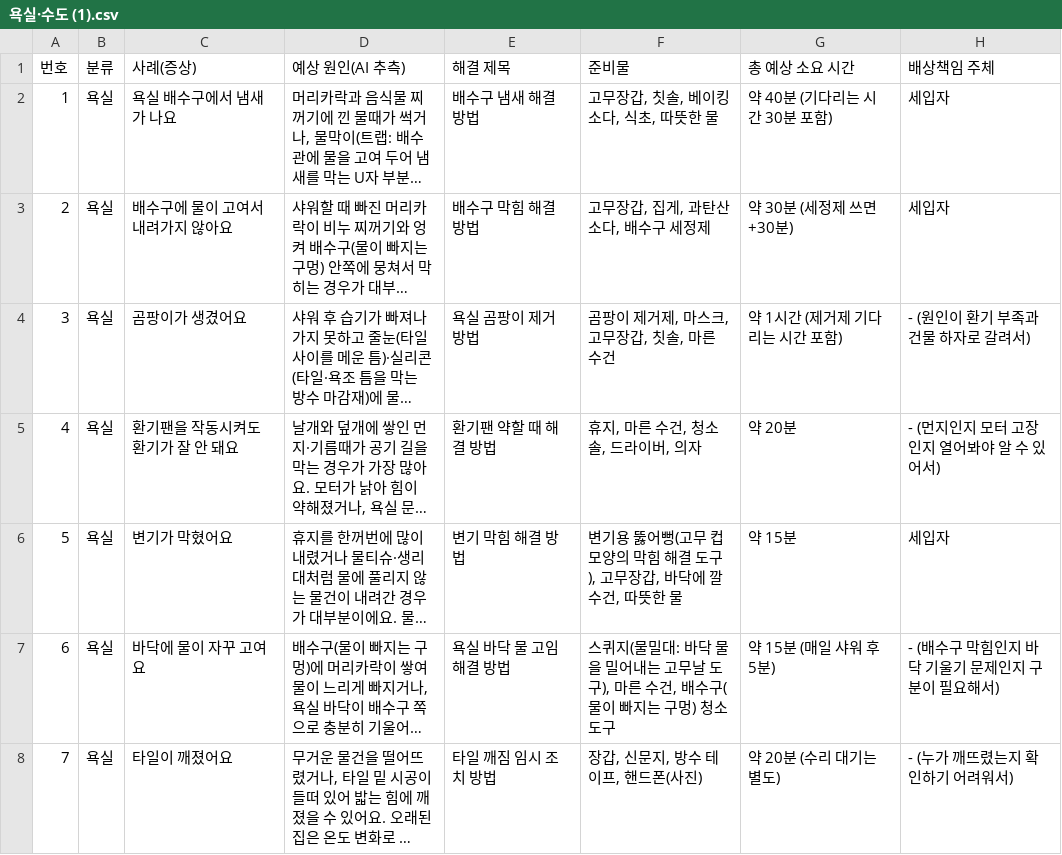
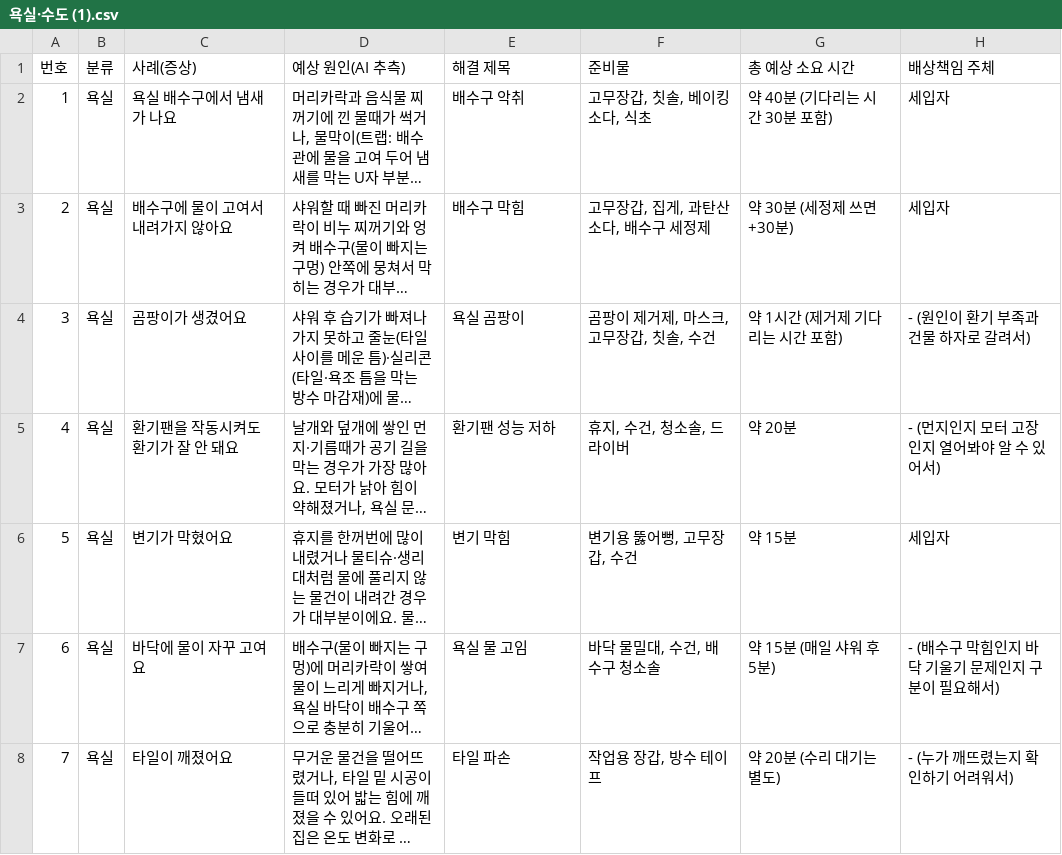
Before and after one commit to sowon24-design/Howhouse, a CSV file: src/solutions/data/raw/욕실·수도 (1).csv, drawn as a sheet; only a part is shown; long unchanged cells end in …; the diff covers the shown part only; the diff names each change by its address in the sheet, - before the commit and + after, or states it on an @@ line.

```diff
--- a/src/solutions/data/raw/욕실·수도 (1).csv
+++ b/src/solutions/data/raw/욕실·수도 (1).csv
-E2 (해결 제목): 배수구 냄새 해결 방법
+E2 (해결 제목): 배수구 악취
-F2 (준비물): 고무장갑, 칫솔, 베이킹소다, 식초, 따뜻한 물
+F2 (준비물): 고무장갑, 칫솔, 베이킹소다, 식초
-E3 (해결 제목): 배수구 막힘 해결 방법
+E3 (해결 제목): 배수구 막힘
-E4 (해결 제목): 욕실 곰팡이 제거 방법
+E4 (해결 제목): 욕실 곰팡이
-F4 (준비물): 곰팡이 제거제, 마스크, 고무장갑, 칫솔, 마른 수건
+F4 (준비물): 곰팡이 제거제, 마스크, 고무장갑, 칫솔, 수건
-E5 (해결 제목): 환기팬 약할 때 해결 방법
+E5 (해결 제목): 환기팬 성능 저하
-F5 (준비물): 휴지, 마른 수건, 청소솔, 드라이버, 의자
+F5 (준비물): 휴지, 수건, 청소솔, 드라이버
-E6 (해결 제목): 변기 막힘 해결 방법
+E6 (해결 제목): 변기 막힘
-F6 (준비물): 변기용 뚫어뻥(고무 컵 모양의 막힘 해결 도구), 고무장갑, 바닥에 깔 수건, 따뜻한 물
+F6 (준비물): 변기용 뚫어뻥, 고무장갑, 수건
-E7 (해결 제목): 욕실 바닥 물 고임 해결 방법
+E7 (해결 제목): 욕실 물 고임
-F7 (준비물): 스퀴지(물밀대: 바닥 물을 밀어내는 고무날 도구), 마른 수건, 배수구(물이 빠지는 구멍) 청소 도구
+F7 (준비물): 바닥 물밀대, 수건, 배수구 청소솔
-E8 (해결 제목): 타일 깨짐 임시 조치 방법
+E8 (해결 제목): 타일 파손
-F8 (준비물): 장갑, 신문지, 방수 테이프, 핸드폰(사진)
+F8 (준비물): 작업용 장갑, 방수 테이프
```
Also changed, not shown: 19 edited cells elsewhere in this file, src/solutions/data/raw/가전.csv, src/solutions/data/raw/난방·전기.csv, 1 other file.
